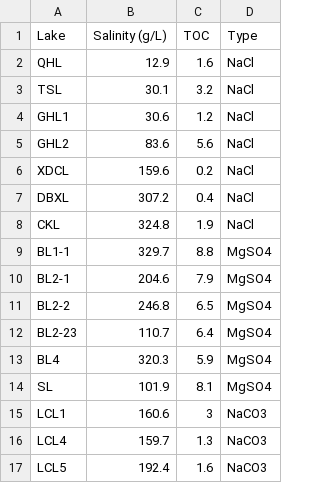
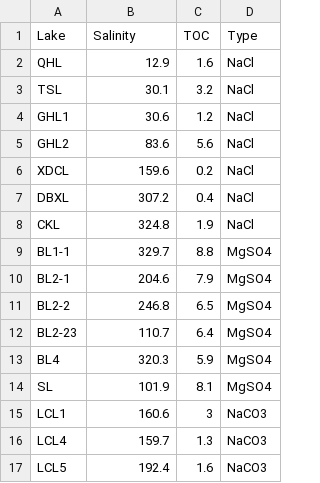
Before and after one commit to FloydNichols97/Hypersaline_Compilations, a CSV file: TOC_Compilation.csv, drawn as a sheet.

Commit message:
Update TOC_Compilation.csv

```diff
--- a/TOC_Compilation.csv
+++ b/TOC_Compilation.csv
@@ -1,2 +1,2 @@
-Lake,Salinity (g/L),TOC,Type
+Lake,Salinity,TOC,Type
 QHL,12.9,1.6,NaCl
```
